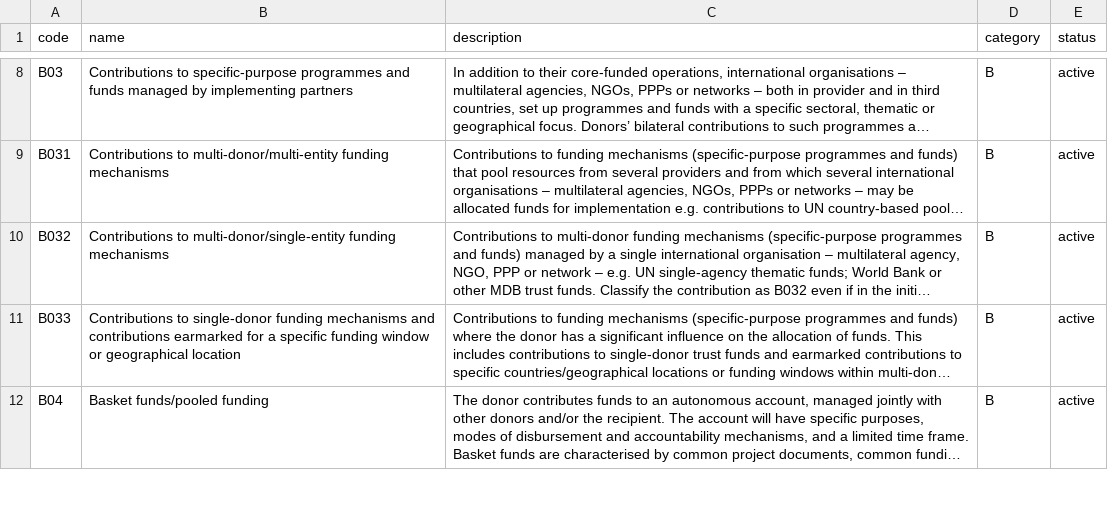
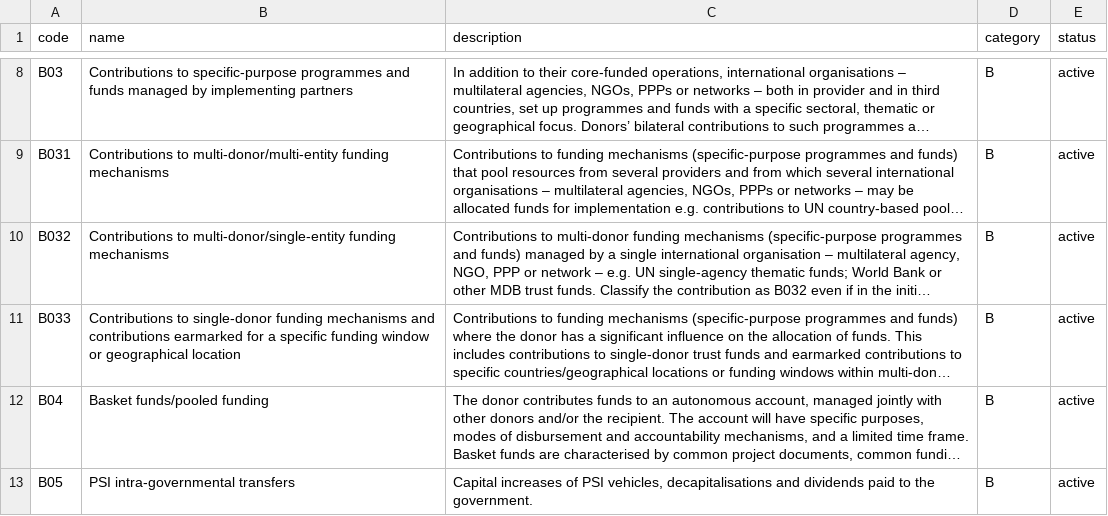
Before and after one commit to codeforIATI/iati-datastore, a CSV file: iati_datastore/iatilib/codelists/1/AidType.csv, drawn as a sheet; only a part is shown, gaps mark what is left out; long unchanged cells end in …; the diff covers the shown part only; the diff names each change by its address in the sheet, - before the commit and + after, or states it on an @@ line.

```diff
--- a/iati_datastore/iatilib/codelists/1/AidType.csv
+++ b/iati_datastore/iatilib/codelists/1/AidType.csv
+row 13: B05 | PSI intra-governmental transfers | Capital increases of PSI vehicles, decapitalisations and dividends paid to the government. | B | active
```
Also changed, not shown: 1 edited cell elsewhere in this file, iati_datastore/iatilib/codelists/1/fr/AidType.csv, iati_datastore/iatilib/codelists/1/fr/FlowType.csv, 33 other files.
